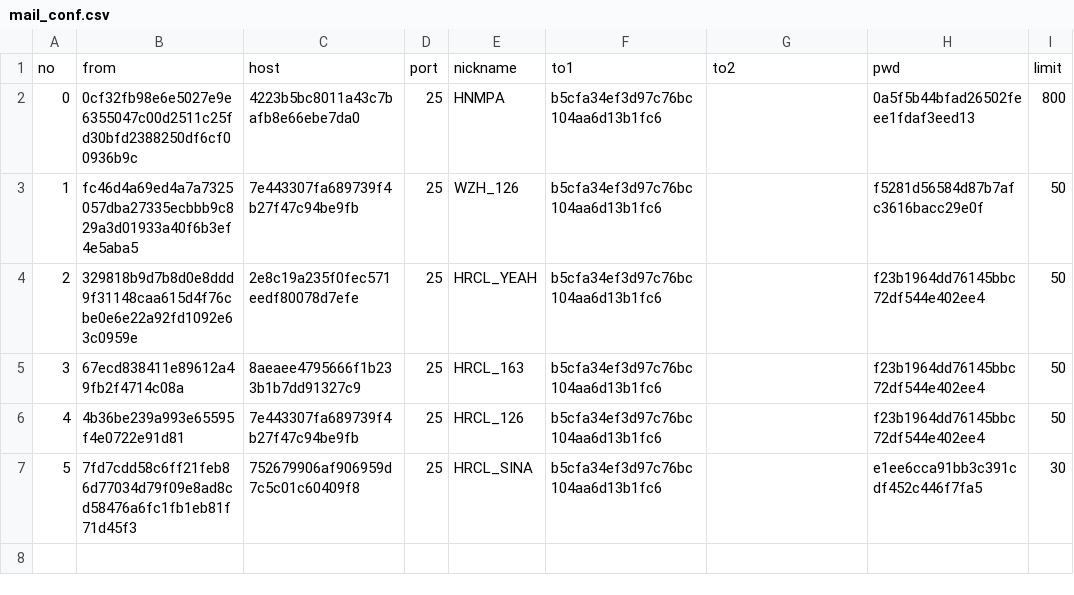
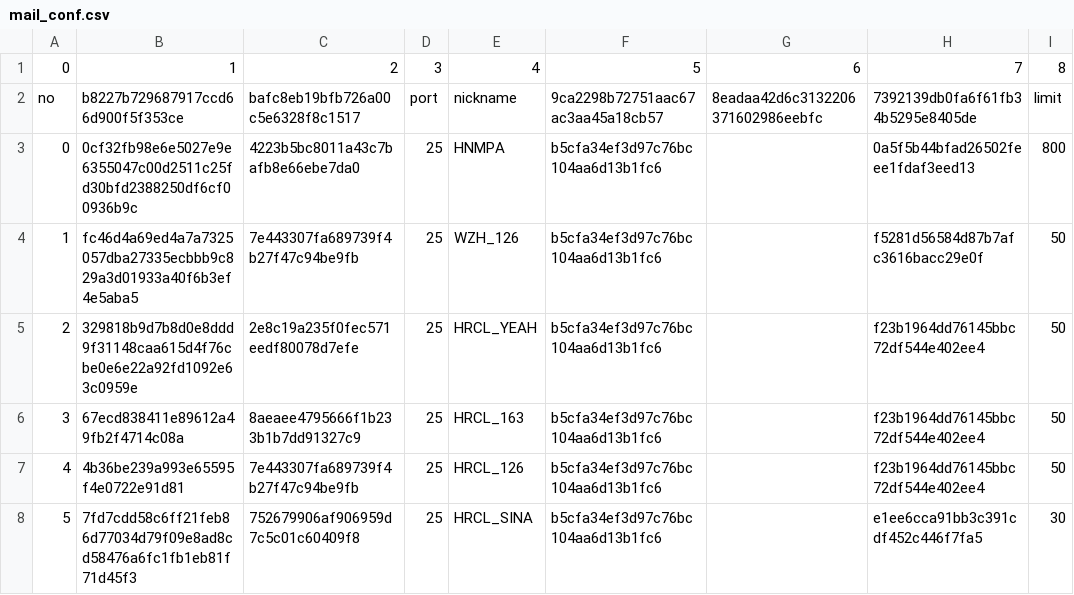
Before and after one commit to azheng2010/HSJ_server, a CSV file: reg/mail_conf.csv, drawn as a sheet.

```diff
--- a/reg/mail_conf.csv
+++ b/reg/mail_conf.csv
@@ -1,2 +1,3 @@
-no,from,host,port,nickname,to1,to2,pwd,limit
+0,1,2,3,4,5,6,7,8
+no,b8227b729687917ccd66d900f5f353ce,bafc8eb19bfb726a00c5e6328f8c1517,port,nickname,9ca2298b72751aac67ac3aa45a18cb57,8eadaa42d6c3132206371602986eebfc,7392139db0fa6f61fb34b5295e8405de,limit
 0,0cf32fb98e6e5027e9e6355047c00d2511c25fd30bfd2388250df6cf00936b9c,4223b5bc8011a43c7bafb8e66ebe7da0,25,HNMPA,b5cfa34ef3d97c76bc104aa6d13b1fc6,,0a5f5b44bfad26502feee1fdaf3eed13,800
```
Also changed, not shown: reg/reg_user.csv.
